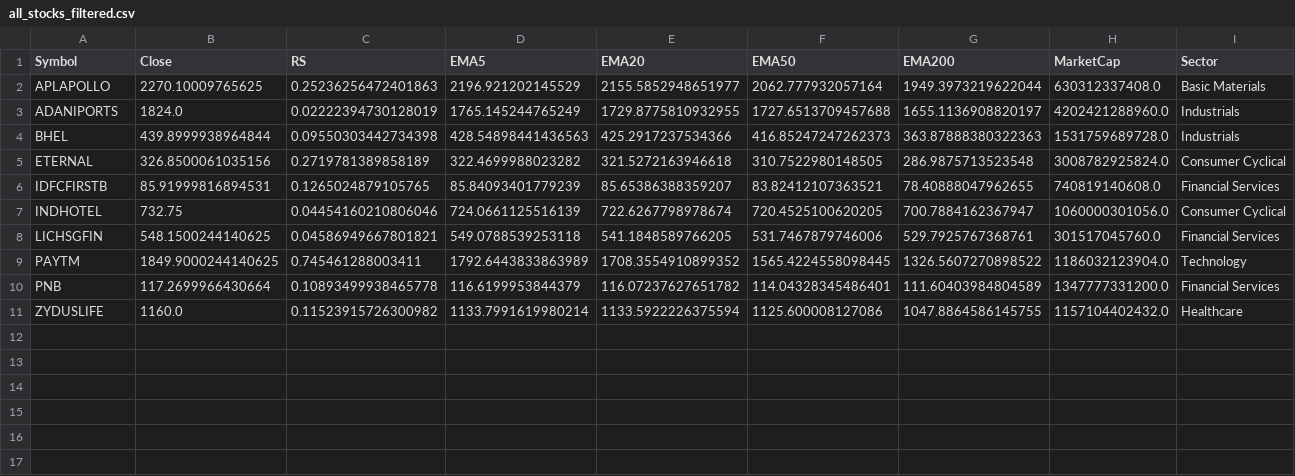
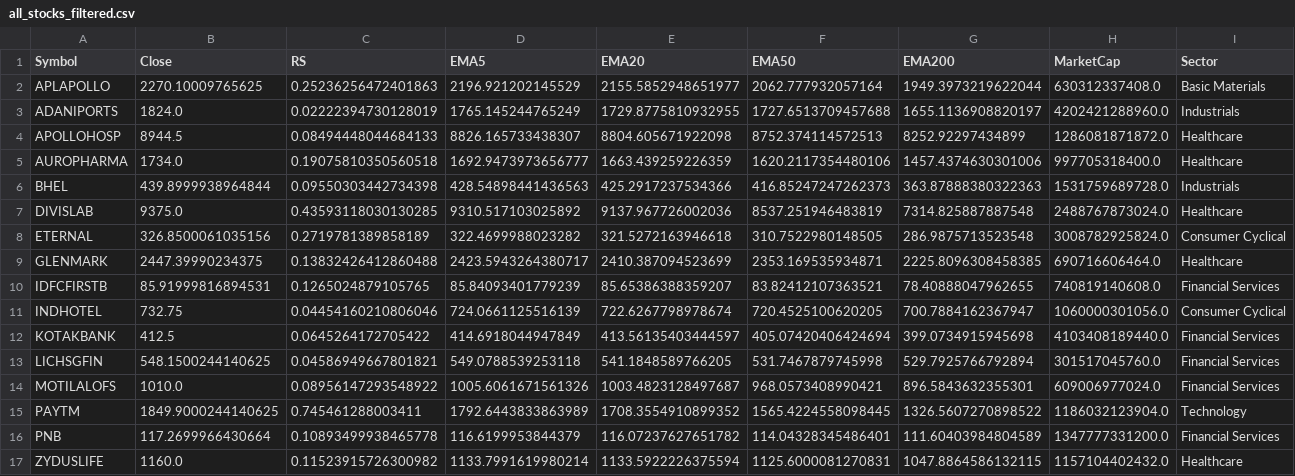
Before and after one commit to manimaran-1/Stock_Scanner, a CSV file: all_stocks_filtered.csv, drawn as a sheet.

```diff
--- a/all_stocks_filtered.csv
+++ b/all_stocks_filtered.csv
@@ -3,9 +3,15 @@ APLAPOLLO,2270.10009765625,0.25236256472401863,2196.921202145529,2155.5852948651
 ADANIPORTS,1824.0,0.02222394730128019,1765.145244765249,1729.8775810932955,1727.6513709457688,1655.1136908820197,4202421288960.0,Industrials
+APOLLOHOSP,8944.5,0.08494448044684133,8826.165733438307,8804.605671922098,8752.374114572513,8252.92297434899,1286081871872.0,Healthcare
+AUROPHARMA,1734.0,0.19075810350560518,1692.9473973656777,1663.439259226359,1620.2117354480106,1457.4374630301006,997705318400.0,Healthcare
 BHEL,439.8999938964844,0.09550303442734398,428.54898441436563,425.2917237534366,416.85247247262373,363.87888380322363,1531759689728.0,Industrials
+DIVISLAB,9375.0,0.43593118030130285,9310.517103025892,9137.967726002036,8537.251946483819,7314.825887887548,2488767873024.0,Healthcare
 ETERNAL,326.8500061035156,0.2719781389858189,322.4699988023282,321.5272163946618,310.7522980148505,286.9875713523548,3008782925824.0,Consumer Cyclical
+GLENMARK,2447.39990234375,0.13832426412860488,2423.5943264380717,2410.387094523699,2353.169535934871,2225.8096308458385,690716606464.0,Healthcare
 IDFCFIRSTB,85.91999816894531,0.1265024879105765,85.84093401779239,85.65386388359207,83.82412107363521,78.40888047962655,740819140608.0,Financial Services
 INDHOTEL,732.75,0.04454160210806046,724.0661125516139,722.6267798978674,720.4525100620205,700.7884162367947,1060000301056.0,Consumer Cyclical
-LICHSGFIN,548.1500244140625,0.04586949667801821,549.0788539253118,541.1848589766205,531.7467879746006,529.7925767368761,301517045760.0,Financial Services
+KOTAKBANK,412.5,0.0645264172705422,414.6918044947849,413.56135403444597,405.07420406424694,399.0734915945698,4103408189440.0,Financial Services
+LICHSGFIN,548.1500244140625,0.04586949667801821,549.0788539253118,541.1848589766205,531.7467879745998,529.7925766792894,301517045760.0,Financial Services
+MOTILALOFS,1010.0,0.08956147293548922,1005.6061671561326,1003.4823128497687,968.0573408990421,896.5843632355301,609006977024.0,Financial Services
 PAYTM,1849.9000244140625,0.745461288003411,1792.6443833863989,1708.3554910899352,1565.4224558098445,1326.5607270898522,1186032123904.0,Technology
 PNB,117.2699966430664,0.10893499938465778,116.6199953844379,116.07237627651782,114.04328345486401,111.60403984804589,1347777331200.0,Financial Services
-ZYDUSLIFE,1160.0,0.11523915726300982,1133.7991619980214,1133.5922226375594,1125.600008127086,1047.8864586145755,1157104402432.0,Healthcare
+ZYDUSLIFE,1160.0,0.11523915726300982,1133.7991619980214,1133.5922226375594,1125.6000081270831,1047.8864586132115,1157104402432.0,Healthcare
```
Also changed, not shown: all_stocks_raw.csv.
